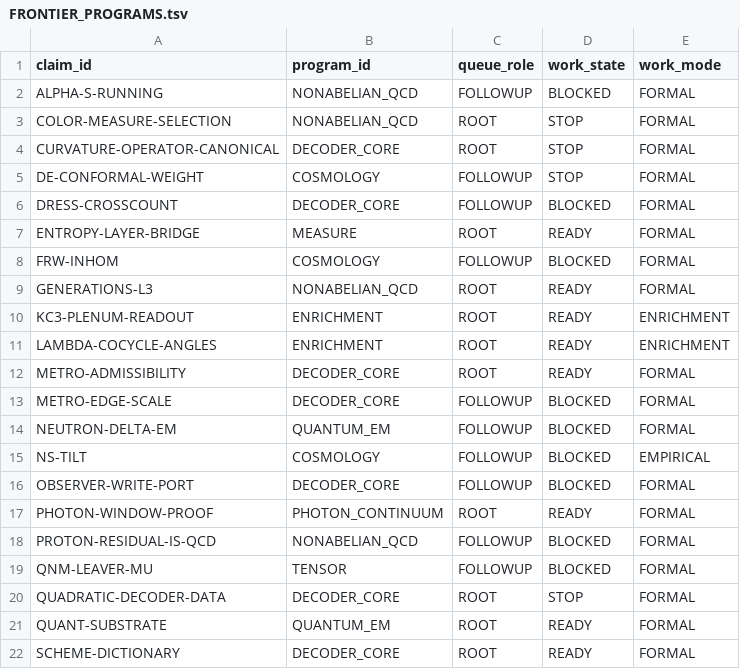
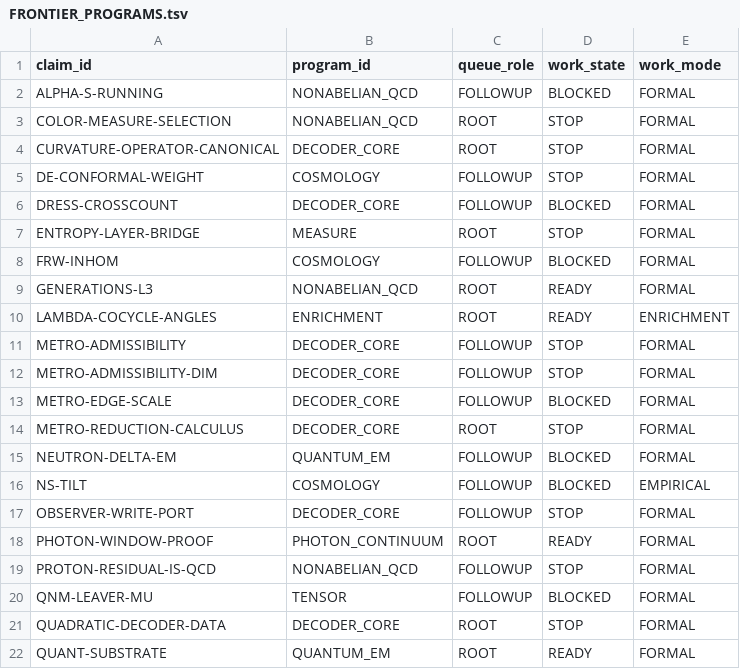
Before and after one commit to mathorn1973/twist-j, a TSV file: canon/FRONTIER_PROGRAMS.tsv, drawn as a sheet; only a part is shown; the shorter side is filled out with more unchanged rows.

```diff
--- a/canon/FRONTIER_PROGRAMS.tsv
+++ b/canon/FRONTIER_PROGRAMS.tsv
@@ -6,14 +6,15 @@ DE-CONFORMAL-WEIGHT	COSMOLOGY	FOLLOWUP	STOP	FORMAL
 DRESS-CROSSCOUNT	DECODER_CORE	FOLLOWUP	BLOCKED	FORMAL
-ENTROPY-LAYER-BRIDGE	MEASURE	ROOT	READY	FORMAL
+ENTROPY-LAYER-BRIDGE	MEASURE	ROOT	STOP	FORMAL
 FRW-INHOM	COSMOLOGY	FOLLOWUP	BLOCKED	FORMAL
 GENERATIONS-L3	NONABELIAN_QCD	ROOT	READY	FORMAL
-KC3-PLENUM-READOUT	ENRICHMENT	ROOT	READY	ENRICHMENT
 LAMBDA-COCYCLE-ANGLES	ENRICHMENT	ROOT	READY	ENRICHMENT
-METRO-ADMISSIBILITY	DECODER_CORE	ROOT	READY	FORMAL
+METRO-ADMISSIBILITY	DECODER_CORE	FOLLOWUP	STOP	FORMAL
+METRO-ADMISSIBILITY-DIM	DECODER_CORE	FOLLOWUP	STOP	FORMAL
 METRO-EDGE-SCALE	DECODER_CORE	FOLLOWUP	BLOCKED	FORMAL
+METRO-REDUCTION-CALCULUS	DECODER_CORE	ROOT	STOP	FORMAL
 NEUTRON-DELTA-EM	QUANTUM_EM	FOLLOWUP	BLOCKED	FORMAL
 NS-TILT	COSMOLOGY	FOLLOWUP	BLOCKED	EMPIRICAL
-OBSERVER-WRITE-PORT	DECODER_CORE	FOLLOWUP	BLOCKED	FORMAL
+OBSERVER-WRITE-PORT	DECODER_CORE	FOLLOWUP	STOP	FORMAL
 PHOTON-WINDOW-PROOF	PHOTON_CONTINUUM	ROOT	READY	FORMAL
-PROTON-RESIDUAL-IS-QCD	NONABELIAN_QCD	FOLLOWUP	BLOCKED	FORMAL
+PROTON-RESIDUAL-IS-QCD	NONABELIAN_QCD	FOLLOWUP	STOP	FORMAL
 QNM-LEAVER-MU	TENSOR	FOLLOWUP	BLOCKED	FORMAL
```
Also changed, not shown: canon/HISTORY.tsv, canon/REGISTRY.tsv, 17 other files.
